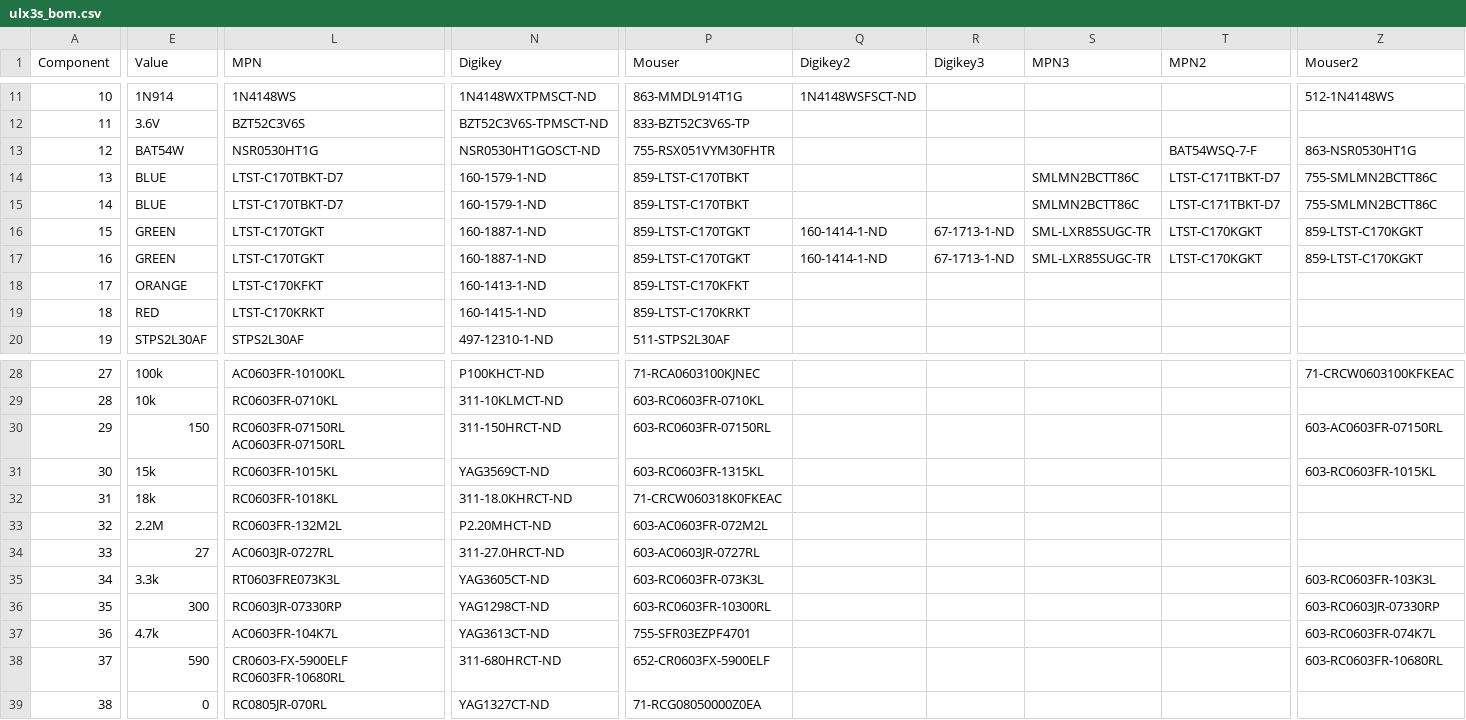
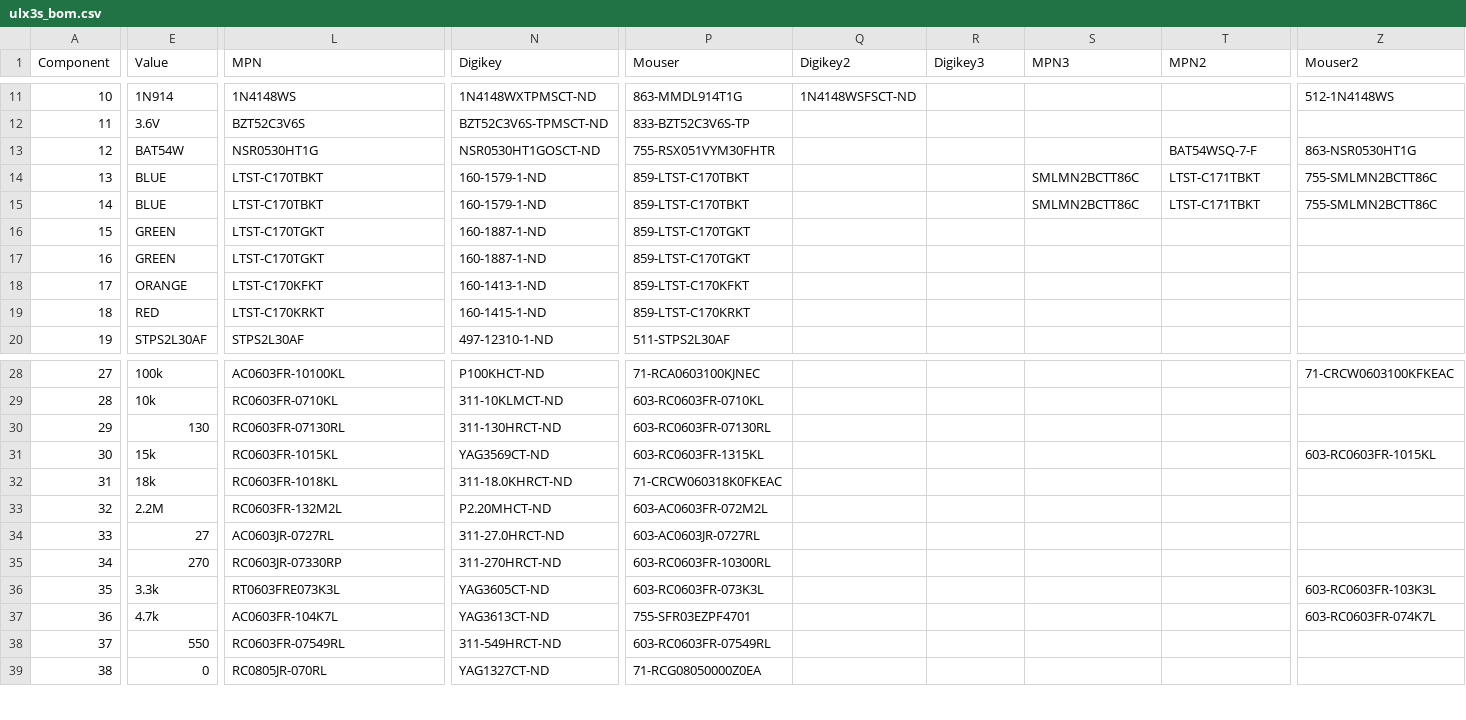
Before and after one commit to emard/ulx3s, a CSV file: doc/ulx3s_bom.csv, drawn as a sheet; only a part is shown, gaps mark what is left out; the diff covers the shown part only; the diff names each change by its address in the sheet, - before the commit and + after, or states it on an @@ line.

```diff
--- a/doc/ulx3s_bom.csv
+++ b/doc/ulx3s_bom.csv
-L14:L15 (MPN): LTST-C170TBKT-D7
+L14:L15 (MPN): LTST-C170TBKT
-T14:T15 (MPN2): LTST-C171TBKT-D7
+T14:T15 (MPN2): LTST-C171TBKT
-Q16:Q17 (Digikey2): 160-1414-1-ND
+Q16:Q17 (Digikey2): (empty)
-R16:R17 (Digikey3): 67-1713-1-ND
+R16:R17 (Digikey3): (empty)
-S16:S17 (MPN3): SML-LXR85SUGC-TR
+S16:S17 (MPN3): (empty)
-T16:T17 (MPN2): LTST-C170KGKT
+T16:T17 (MPN2): (empty)
-Z16:Z17 (Mouser2): 859-LTST-C170KGKT
+Z16:Z17 (Mouser2): (empty)
-E30 (Value): 150
+E30 (Value): 130
-L30 (MPN): RC0603FR-07150RL AC0603FR-07150RL
+L30 (MPN): RC0603FR-07130RL
-N30 (Digikey): 311-150HRCT-ND
+N30 (Digikey): 311-130HRCT-ND
-P30 (Mouser): 603-RC0603FR-07150RL
+P30 (Mouser): 603-RC0603FR-07130RL
-Z30 (Mouser2): 603-AC0603FR-07150RL
+Z30 (Mouser2): (empty)
-E35 (Value): 3.3k
+E35 (Value): 270
-L35 (MPN): RT0603FRE073K3L
+L35 (MPN): RC0603JR-07330RP
-N35 (Digikey): YAG3605CT-ND
+N35 (Digikey): 311-270HRCT-ND
-P35 (Mouser): 603-RC0603FR-073K3L
+P35 (Mouser): 603-RC0603FR-10300RL
-Z35 (Mouser2): 603-RC0603FR-103K3L
+Z35 (Mouser2): (empty)
-E36 (Value): 300
+E36 (Value): 3.3k
-L36 (MPN): RC0603JR-07330RP
+L36 (MPN): RT0603FRE073K3L
-N36 (Digikey): YAG1298CT-ND
+N36 (Digikey): YAG3605CT-ND
-P36 (Mouser): 603-RC0603FR-10300RL
+P36 (Mouser): 603-RC0603FR-073K3L
-Z36 (Mouser2): 603-RC0603JR-07330RP
+Z36 (Mouser2): 603-RC0603FR-103K3L
-E38 (Value): 590
+E38 (Value): 550
-L38 (MPN): CR0603-FX-5900ELF RC0603FR-10680RL
+L38 (MPN): RC0603FR-07549RL
-N38 (Digikey): 311-680HRCT-ND
+N38 (Digikey): 311-549HRCT-ND
-P38 (Mouser): 652-CR0603FX-5900ELF
+P38 (Mouser): 603-RC0603FR-07549RL
-Z38 (Mouser2): 603-RC0603FR-10680RL
+Z38 (Mouser2): (empty)
```
Also changed, not shown: 6 edited cells elsewhere in this file, 1-click-bom.tsv.
